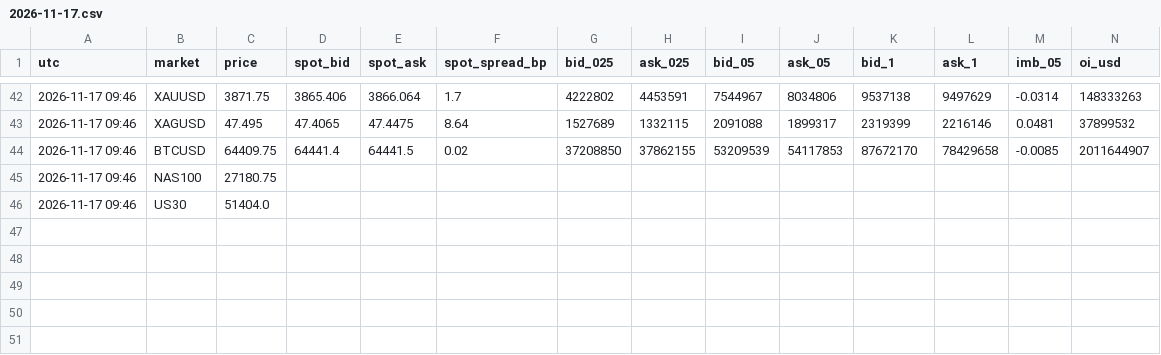
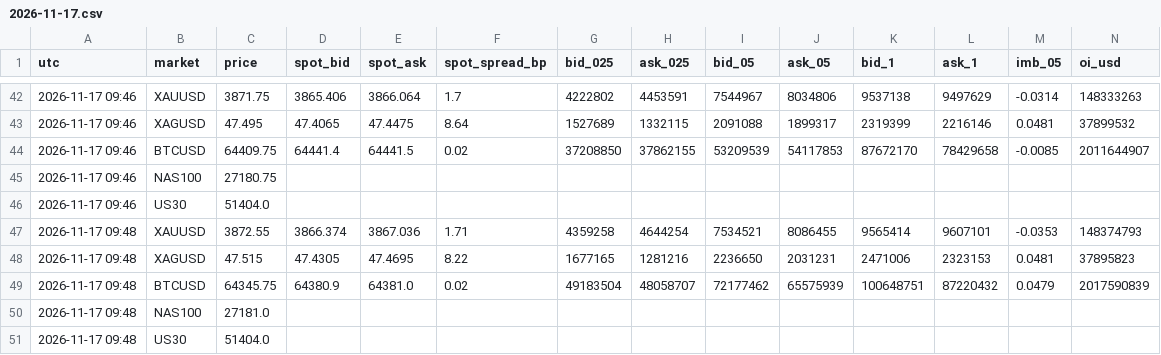
Before and after one commit to BlitzDragneel/Aura, a CSV file: recorder/2026-11-17.csv, drawn as a sheet; only a part is shown, gaps mark what is left out; rows hold the shown columns only; the diff names each change by its address in the sheet, - before the commit and + after, or states it on an @@ line.

```diff
--- a/recorder/2026-11-17.csv
+++ b/recorder/2026-11-17.csv
+row 47: 2026-11-17 09:48 | XAUUSD | 3872.55 | 3866.374 | 3867.036 | 1.71 | 4359258 | 4644254 | 7534521 | 8086455 | 9565414 | 9607101 | -0.0353 | 148374793
+row 48: 2026-11-17 09:48 | XAGUSD | 47.515 | 47.4305 | 47.4695 | 8.22 | 1677165 | 1281216 | 2236650 | 2031231 | 2471006 | 2323153 | 0.0481 | 37895823
+row 49: 2026-11-17 09:48 | BTCUSD | 64345.75 | 64380.9 | 64381.0 | 0.02 | 49183504 | 48058707 | 72177462 | 65575939 | 100648751 | 87220432 | 0.0479 | 2017590839
+row 50: 2026-11-17 09:48 | NAS100 | 27181.0
+row 51: 2026-11-17 09:48 | US30 | 51404.0
```
Also changed, not shown: memory/predictions.csv, watch/oi_XAU.csv, 29 other files.
